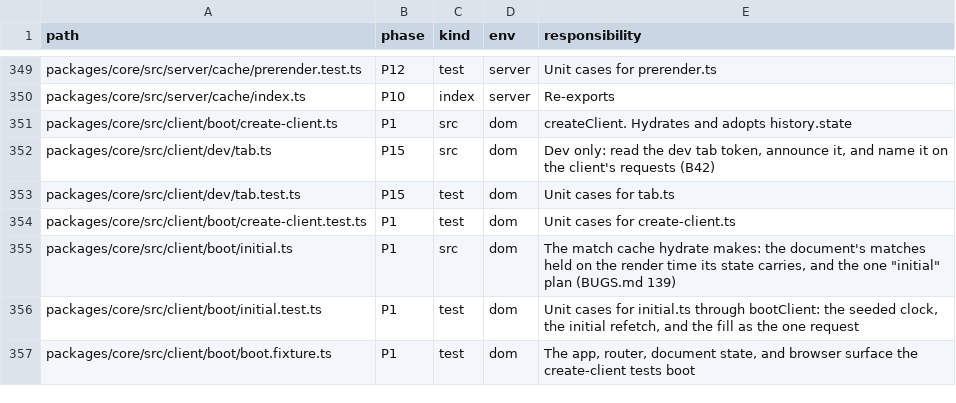
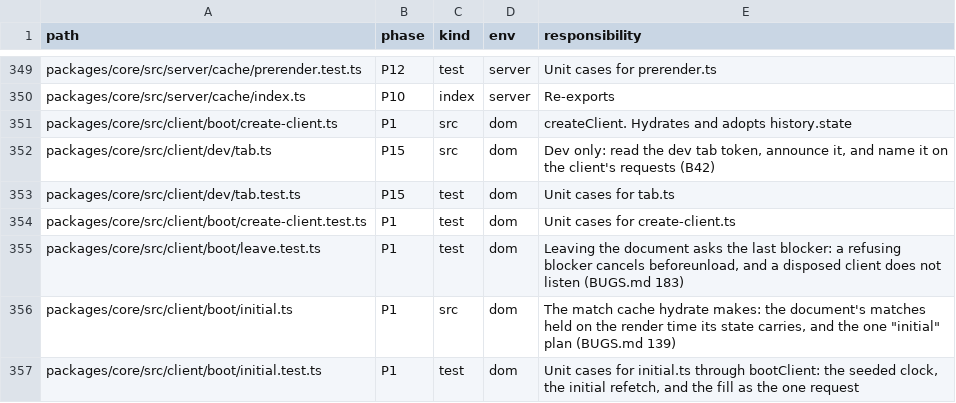
Before and after one commit to lovrozagar/flare, a TSV file: blueprint/files.tsv, drawn as a sheet; only a part is shown, gaps mark what is left out; the shorter side is filled out with more unchanged rows.

Commit message:
fix(bit-06): leaving the document asks the last blocker (BUGS 183)
blocker.ts had the beforeUnload B84 specifies, but nothing added it to
the window, so a reload, a tab close, or a link that loads a document
left without asking even while a blocker refused. The client's
listeners now add a beforeunload listener that asks the last blocker,
and dispose removes it. The window's scroll store moves to scroll.ts to
keep create-client.ts under its line limit. Red first: client.test
`blocker unload` in each engine, under Node and Bun, and leave.test
`blocker unload`. Plan 21 3.5.

```diff
--- a/blueprint/files.tsv
+++ b/blueprint/files.tsv
@@ -354,2 +354,3 @@ packages/core/src/client/dev/tab.test.ts	P15	test	dom	Unit cases for tab.ts
 packages/core/src/client/boot/create-client.test.ts	P1	test	dom	Unit cases for create-client.ts
+packages/core/src/client/boot/leave.test.ts	P1	test	dom	Leaving the document asks the last blocker: a refusing blocker cancels beforeunload, and a disposed client does not listen (BUGS.md 183)
 packages/core/src/client/boot/initial.ts	P1	src	dom	The match cache hydrate makes: the document's matches held on the render time its state carries, and the one "initial" plan (BUGS.md 139)
```
Also changed, not shown: 7 other files.
